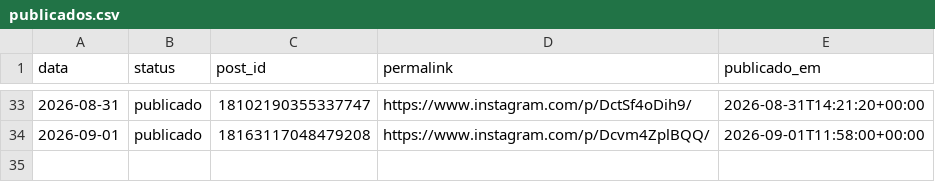
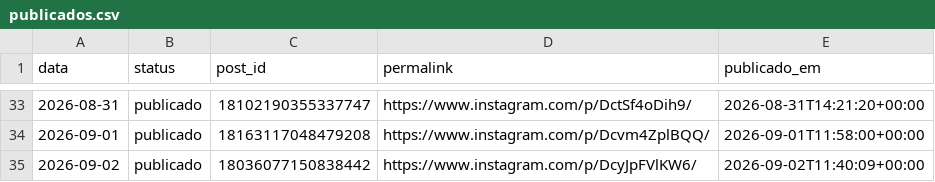
Before and after one commit to joelsongsilva/publicacao_instagram_md, a CSV file: logs/publicados.csv, drawn as a sheet; only a part is shown, gaps mark what is left out; the diff names each change by its address in the sheet, - before the commit and + after, or states it on an @@ line.

```diff
--- a/logs/publicados.csv
+++ b/logs/publicados.csv
+row 35: 2026-09-02 | publicado | 18036077150838442 | https://www.instagram.com/p/DcyJpFVlKW6/ | 2026-09-02T11:40:09+00:00
```
